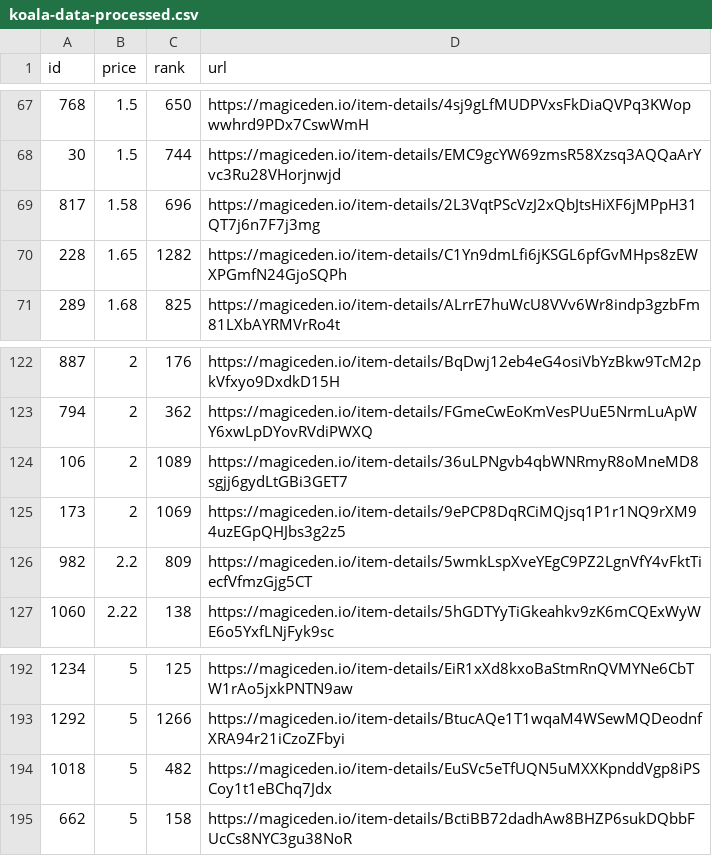
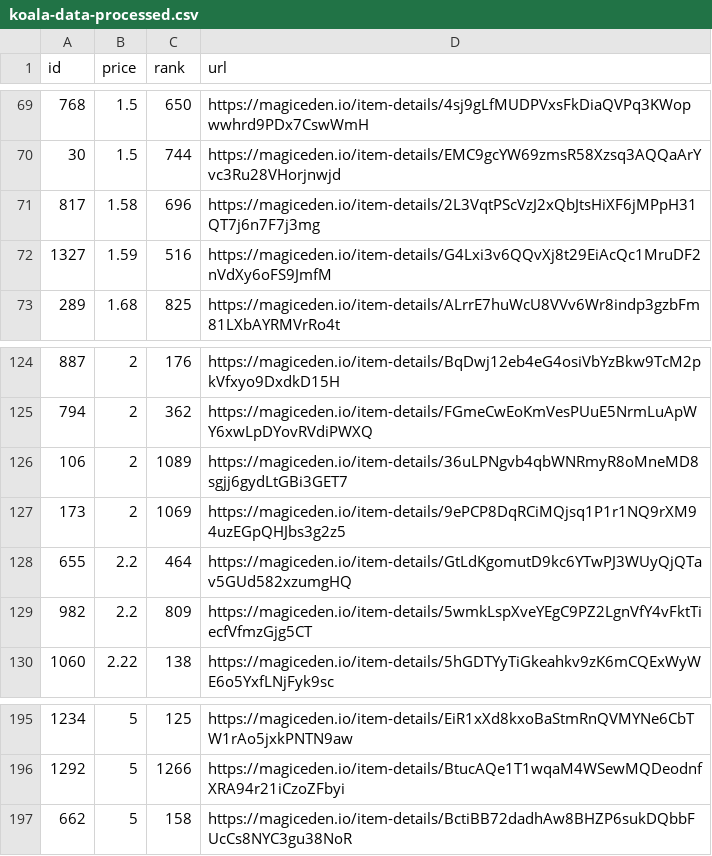
Before and after one commit to braposo/koala-monitor, a CSV file: koala-data-processed.csv, drawn as a sheet; only a part is shown, gaps mark what is left out; removed rows and columns are numbered as before the commit, all else as after; the diff covers the shown part only; the diff names each change by its address in the sheet, - before the commit and + after, or states it on an @@ line.

Commit message:
Flat: latest data (2021-11-09T17:00:21.740Z) {   "date": "2021-11-09T17:00:21.740Z",   "files": [     {       "name": "koala-data-processed.csv",       "deltaBytes": 183,       "source": "https://api-mainnet.magiceden.io/rpc/getListedNFTsByQuery?q=%7B%22%24match%22%3A%7B%22collectionSymbol%22%3A%22koala_klubhouse%22%7D%2C%22%24sort%22%3A%7B%22takerAmount%22%3A1%2C%22createdAt%22%3A-1%7D%2C%22%24skip%22%3A0%2C%22%24limit%22%3A5000%7D"     },     {       "name": "koala-top-picks.csv",       "deltaBytes": 4,       "source": "https://api-mainnet.magiceden.io/rpc/getListedNFTsByQuery?q=%7B%22%24match%22%3A%7B%22collectionSymbol%22%3A%22koala_klubhouse%22%7D%2C%22%24sort%22%3A%7B%22takerAmount%22%3A1%2C%22createdAt%22%3A-1%7D%2C%22%24skip%22%3A0%2C%22%24limit%22%3A5000%7D"     }   ] }

```diff
--- a/koala-data-processed.csv
+++ b/koala-data-processed.csv
-row 70: 228 | 1.65 | 1282 | https://magiceden.io/item-details/C1Yn9dmLfi6jKSGL6pfGvMHps8zEWXPGmfN24GjoSQPh
+row 72: 1327 | 1.59 | 516 | https://magiceden.io/item-details/G4Lxi3v6QQvXj8t29EiAcQc1MruDF2nVdXy6oFS9JmfM
+row 128: 655 | 2.2 | 464 | https://magiceden.io/item-details/GtLdKgomutD9kc6YTwPJ3WUyQjQTav5GUd582xzumgHQ
-row 194: 1018 | 5 | 482 | https://magiceden.io/item-details/EuSVc5eTfUQN5uMXXKpnddVgp8iPSCoy1t1eBChq7Jdx
```
Also changed, not shown: 9 added rows and 7 removed rows elsewhere in this file, koala-top-picks.csv.
